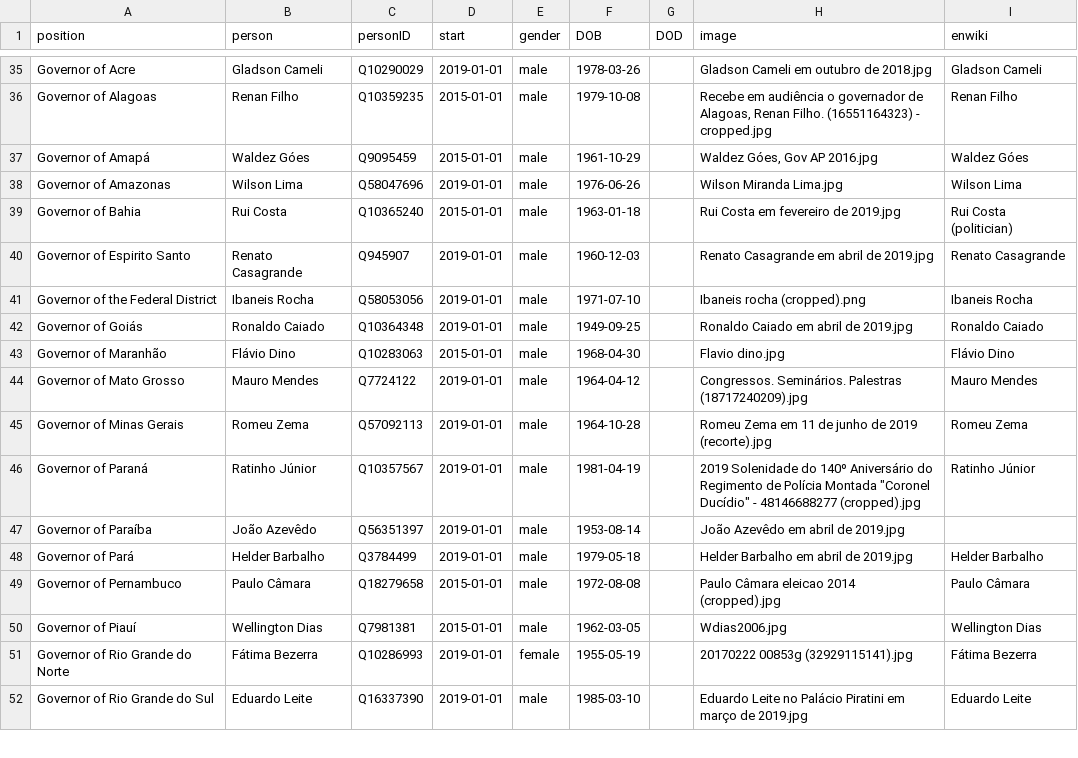
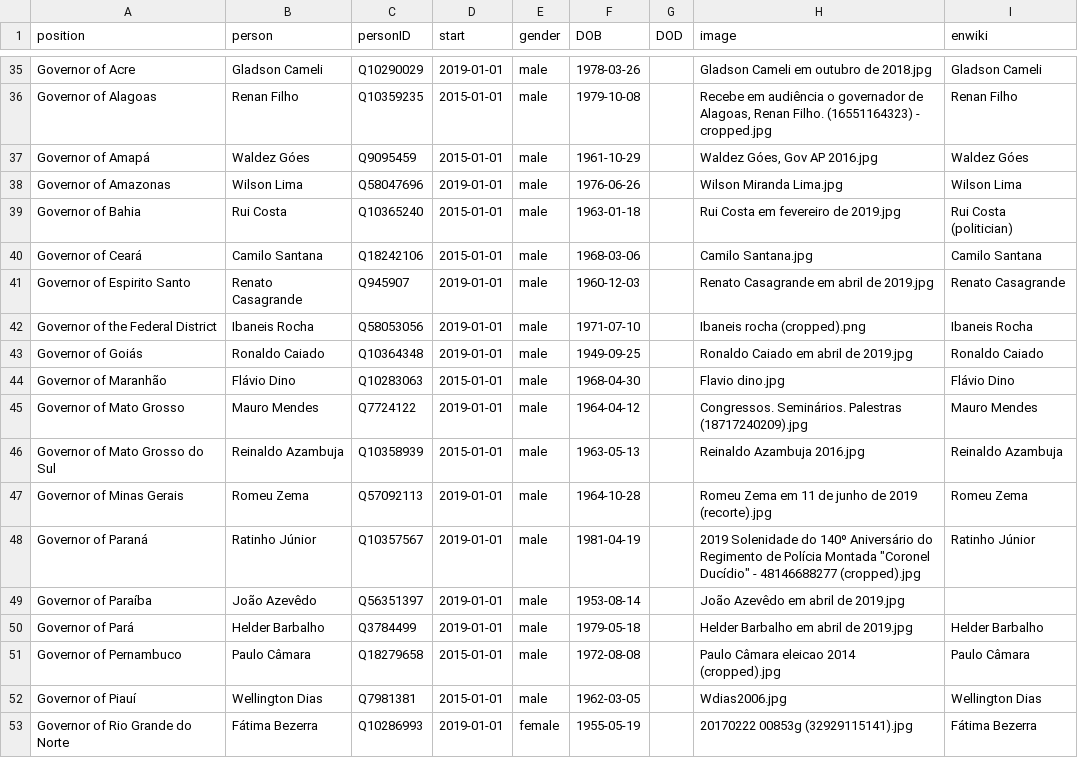
Before and after one commit to every-politician-scrapers/brazil-ministers, a CSV file: html/current.csv, drawn as a sheet; only a part is shown, gaps mark what is left out; the shorter side is filled out with more unchanged rows.

```diff
--- a/html/current.csv
+++ b/html/current.csv
@@ -39,2 +39,3 @@ Governor of Amazonas,Wilson Lima,Q58047696,2019-01-01,male,1976-06-26,,Wilson Mi
 Governor of Bahia,Rui Costa,Q10365240,2015-01-01,male,1963-01-18,,Rui Costa em fevereiro de 2019.jpg,Rui Costa (politician)
+Governor of Ceará,Camilo Santana,Q18242106,2015-01-01,male,1968-03-06,,Camilo Santana.jpg,Camilo Santana
 Governor of Espirito Santo,Renato Casagrande,Q945907,2019-01-01,male,1960-12-03,,Renato Casagrande em abril de 2019.jpg,Renato Casagrande
@@ -44,2 +45,3 @@ Governor of Maranhão,Flávio Dino,Q10283063,2015-01-01,male,1968-04-30,,Flavio
 Governor of Mato Grosso,Mauro Mendes,Q7724122,2019-01-01,male,1964-04-12,,Congressos. Seminários. Palestras (18717240209).jpg,Mauro Mendes
+Governor of Mato Grosso do Sul,Reinaldo Azambuja,Q10358939,2015-01-01,male,1963-05-13,,Reinaldo Azambuja 2016.jpg,Reinaldo Azambuja
 Governor of Minas Gerais,Romeu Zema,Q57092113,2019-01-01,male,1964-10-28,,Romeu Zema em 11 de junho de 2019 (recorte).jpg,Romeu Zema
```
Also changed, not shown: html/holders21.csv, html/positions.csv, 2 other files.
